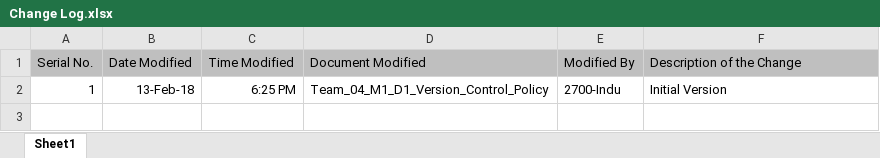
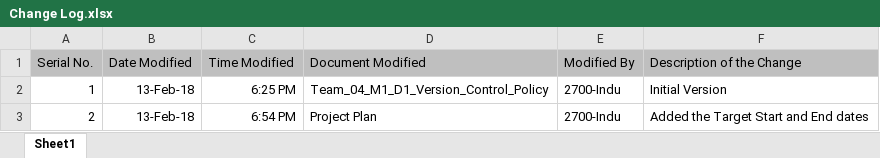
Before and after one commit to InduTiwari01/SEIS732, an Excel workbook: Change Log.xlsx, sheet Sheet1, drawn as a sheet; values as stored, in another font and other column widths than the file's, no borders; the diff names each change by its address in the sheet, - before the commit and + after, or states it on an @@ line.

Commit message:
Added Target Start and End Dates

```diff
--- a/Change Log.xlsx (sheet Sheet1)
+++ b/Change Log.xlsx (sheet Sheet1)
+row 3: 2 | 13-Feb-18 | 6:54 PM | Project Plan | 2700-Indu | Added the Target Start and End dates
```
Also changed, not shown: Project Plan.xlsx.
